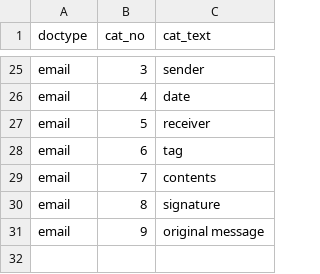
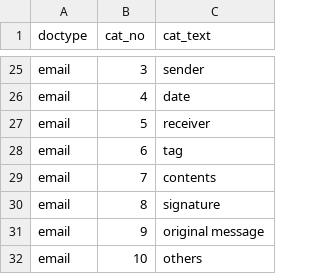
Before and after one commit to kixlab/clova_review_interface, a CSV file: server/db_init/db_init - initcat.csv, drawn as a sheet; only a part is shown, gaps mark what is left out; the diff names each change by its address in the sheet, - before the commit and + after, or states it on an @@ line.

```diff
--- a/server/db_init/db_init - initcat.csv
+++ b/server/db_init/db_init - initcat.csv
+row 32: email | 10 | others
```
Also changed, not shown: server/db_init/db_init - initsubcat.csv.
